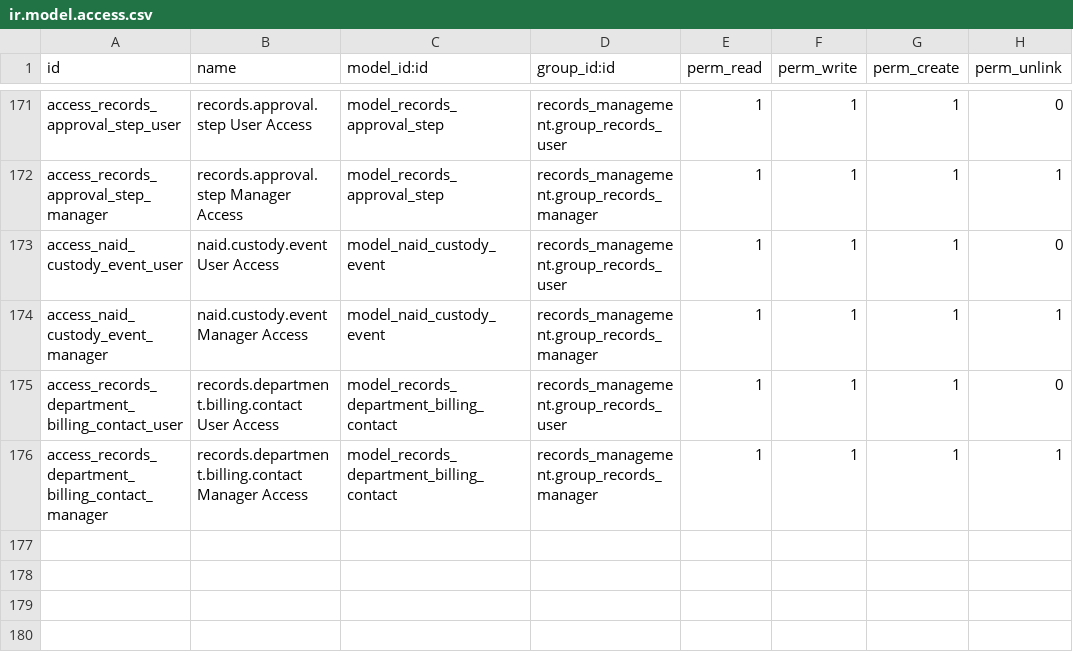
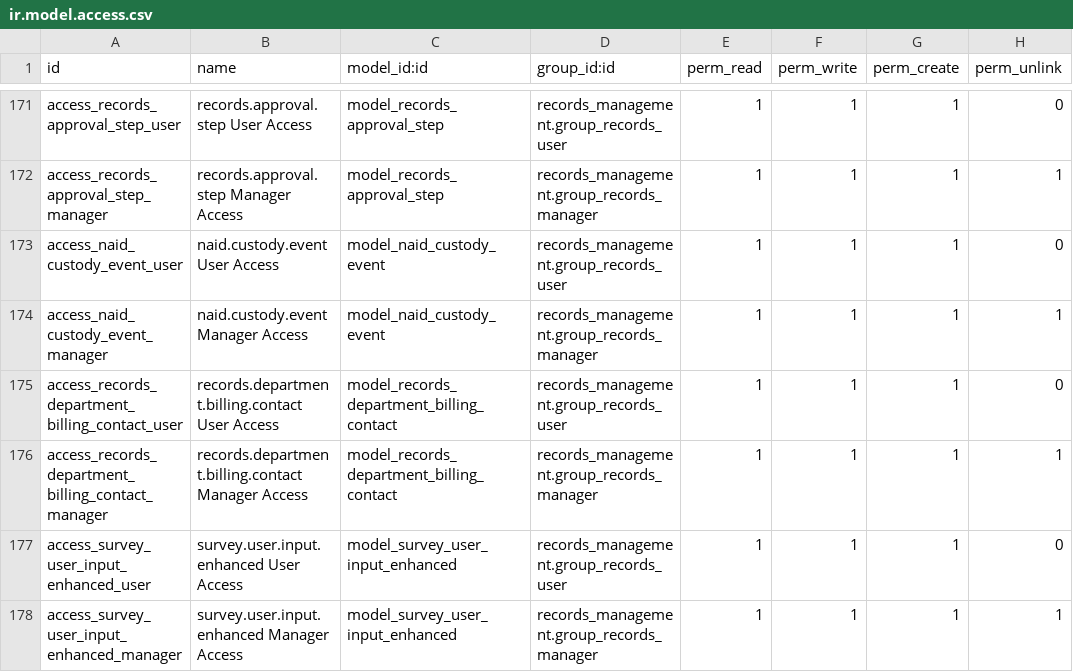
Before and after one commit to John75SunCity/ssh-git-github.com-odoo-odoo.git-18.0, a CSV file: records_management/security/ir.model.access.csv, drawn as a sheet; only a part is shown, gaps mark what is left out.

Commit message:
ADD: Implement comprehensive validation and monitoring system for records management module

```diff
--- a/records_management/security/ir.model.access.csv
+++ b/records_management/security/ir.model.access.csv
@@ -176 +176,3 @@ access_records_department_billing_contact_user,records.department.billing.contac
 access_records_department_billing_contact_manager,records.department.billing.contact Manager Access,model_records_department_billing_contact,records_management.group_records_manager,1,1,1,1
+access_survey_user_input_enhanced_user,survey.user.input.enhanced User Access,model_survey_user_input_enhanced,records_management.group_records_user,1,1,1,0
+access_survey_user_input_enhanced_manager,survey.user.input.enhanced Manager Access,model_survey_user_input_enhanced,records_management.group_records_manager,1,1,1,1
```
Also changed, not shown: 9 other files.
